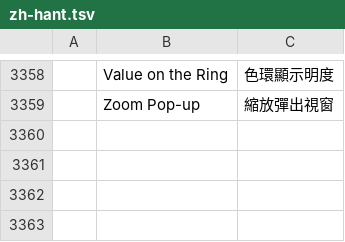
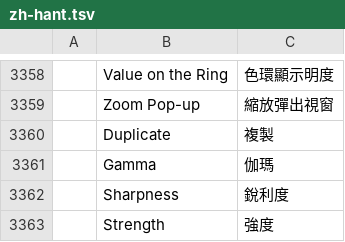
Before and after one commit to redrob-labs/redrob-canvas, a TSV file: crafts/photocraft/crates/ui-egui/src/i18n/zh-hant.tsv, drawn as a sheet; only a part is shown, gaps mark what is left out; the diff names each change by its address in the sheet, - before the commit and + after, or states it on an @@ line.

Commit message:
fix(color): skip default brush fields in JSON, add missing catalog rows
Keep lightnessAmount, sharedCurve and patternScale out of a default
brush's JSON, drop the explicit static lifetime clippy flags on
Luma::PRESETS, sample common colours from at most 16k pixels, and add the
plain Gamma / Strength / Duplicate / Sharpness rows the zh, ru, fr, id and
de catalogs lacked.

```diff
--- a/crafts/photocraft/crates/ui-egui/src/i18n/zh-hant.tsv
+++ b/crafts/photocraft/crates/ui-egui/src/i18n/zh-hant.tsv
+row 3360:  | Duplicate | 複製
+row 3361:  | Gamma | 伽瑪
+row 3362:  | Sharpness | 銳利度
+row 3363:  | Strength | 強度
```
Also changed, not shown: crafts/photocraft/crates/ui-egui/src/i18n/de.tsv, crafts/photocraft/crates/ui-egui/src/i18n/fr.tsv, 6 other files.
